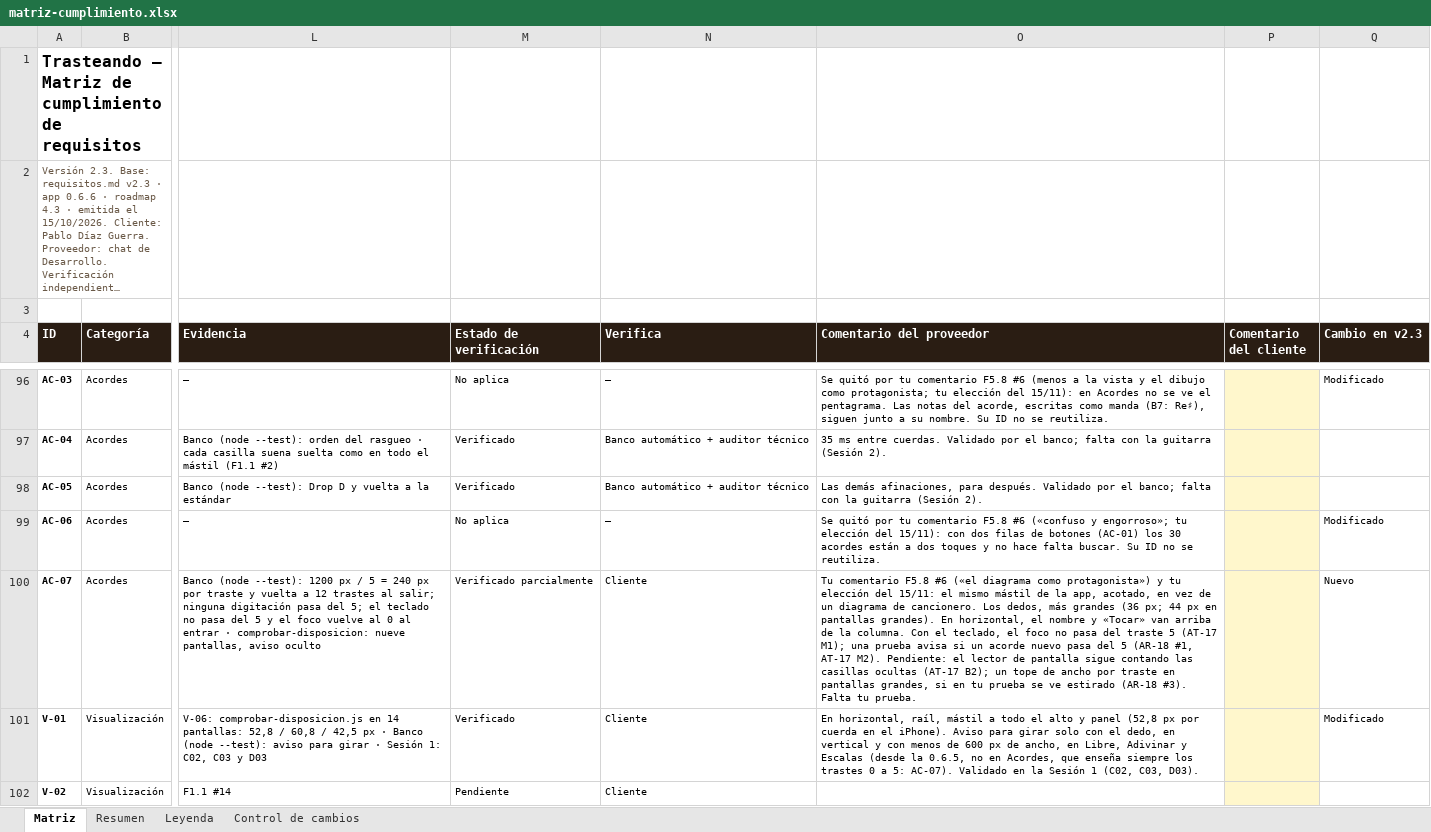
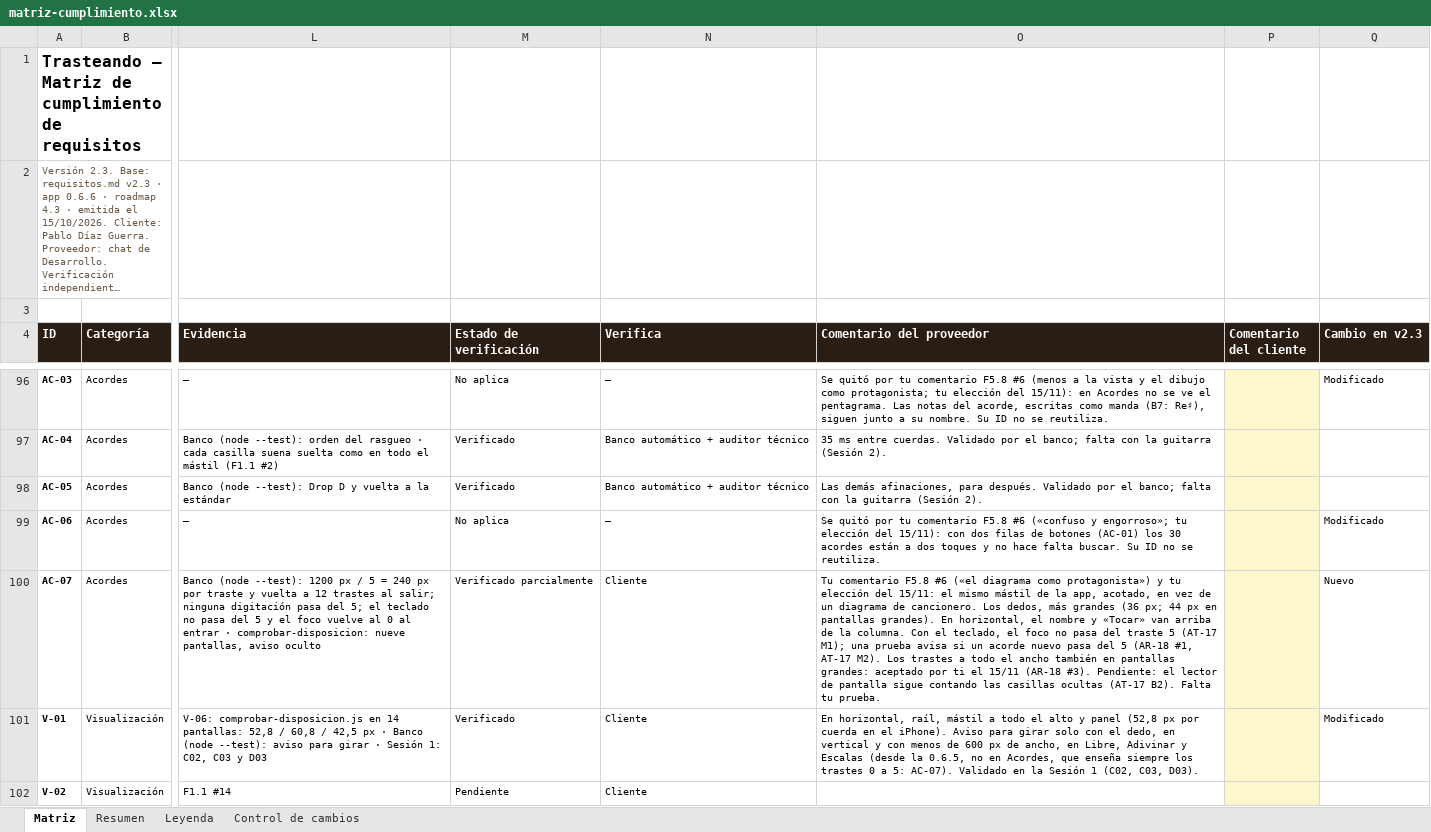
Before and after one commit to pdigue/guitarra, an Excel workbook: docs/matriz-cumplimiento.xlsx, sheet Matriz, drawn as a sheet; only a part is shown, gaps mark what is left out; long unchanged cells end in …; values as stored, in another font and other column widths than the file's, no borders; conditional formats not drawn; the diff names each change by its address in the sheet, - before the commit and + after, or states it on an @@ line.

```diff
--- a/docs/matriz-cumplimiento.xlsx (sheet Matriz)
+++ b/docs/matriz-cumplimiento.xlsx (sheet Matriz)
-O100 (Comentario del proveedor): …AT-17 M2). Pendiente: el lector de pantalla sigue contando las casillas ocultas (AT-17 B2); un tope de ancho por traste en pantallas grandes, si en tu prueba se ve estirado (AR-18 #3). Falta tu…
+O100 (Comentario del proveedor): …AT-17 M2). Los trastes a todo el ancho también en pantallas grandes: aceptado por ti el 15/11 (AR-18 #3). Pendiente: el lector de pantalla sigue contando las casillas ocultas (AT-17 B2). Falta tu…
```
Also changed, not shown: 4 other files.
